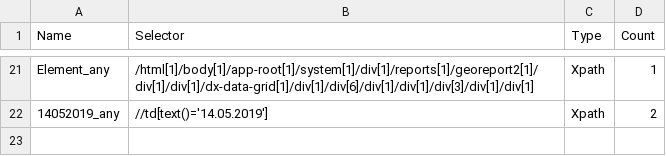
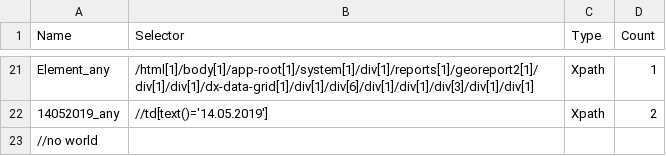
Before and after one commit to crashoverridelife/NEW_pi, a CSV file: MAP2-locators.csv, drawn as a sheet; only a part is shown, gaps mark what is left out; the diff names each change by its address in the sheet, - before the commit and + after, or states it on an @@ line.

Commit message:
Update MAP2-locators.csv

```diff
--- a/MAP2-locators.csv
+++ b/MAP2-locators.csv
+row 23: //no world
```
